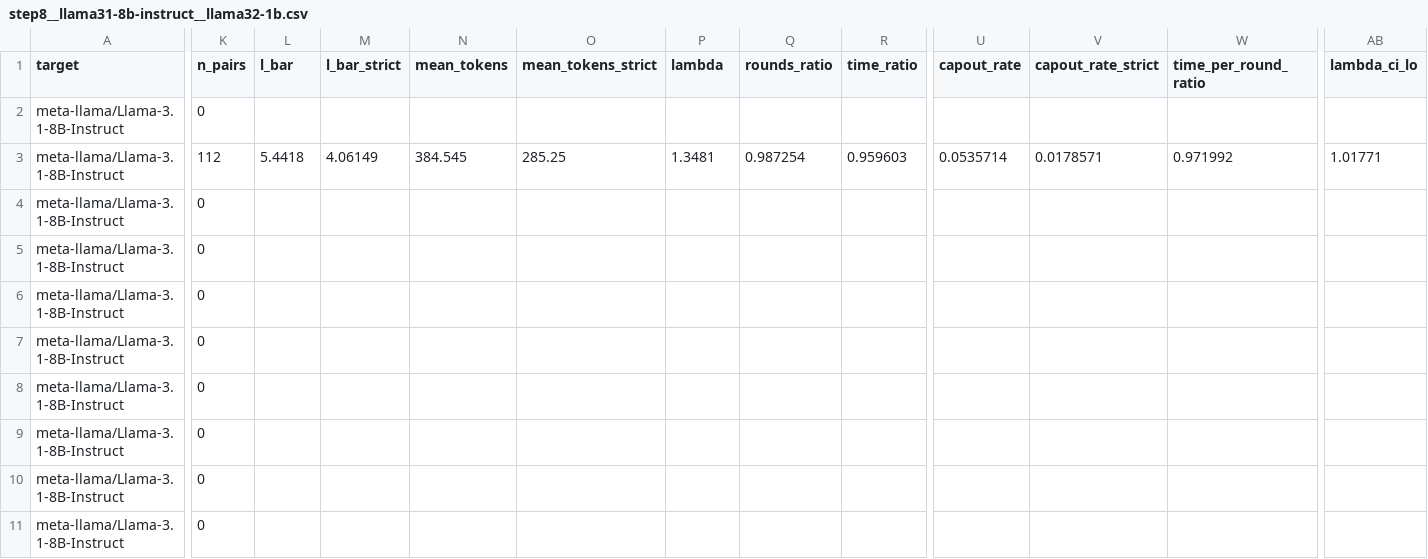
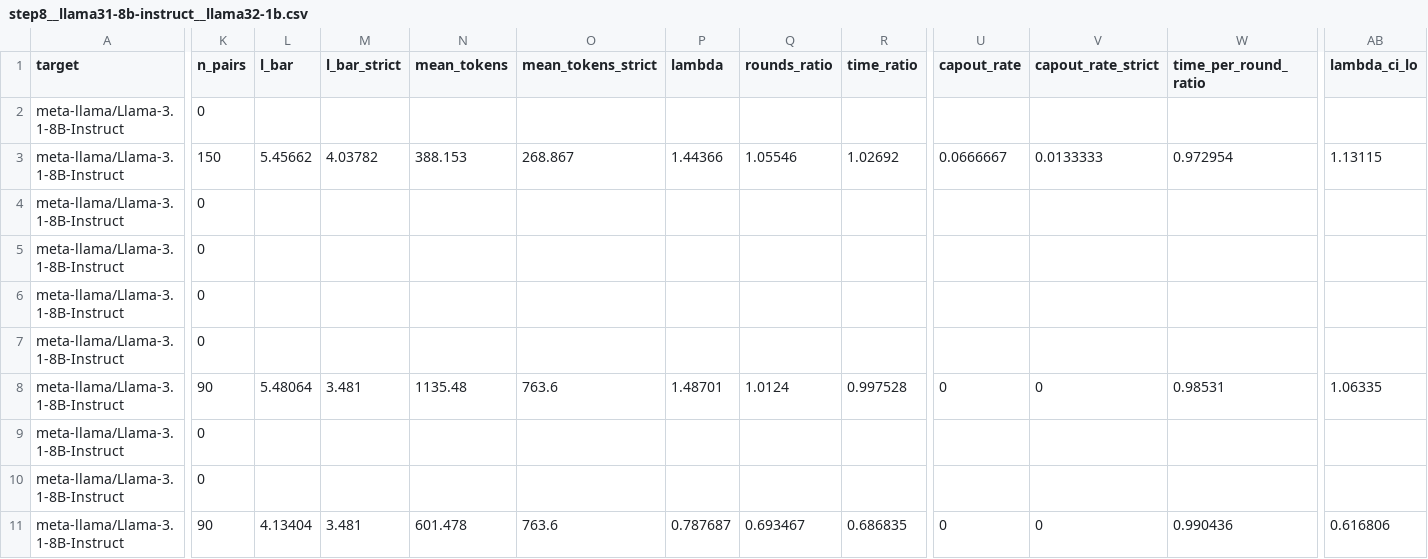
Before and after one commit to billxby/lossy-token-eff, a CSV file: campaign/addendum/tables/step8__llama31-8b-instruct__llama32-1b.csv, drawn as a sheet; only a part is shown, gaps mark what is left out; removed rows and columns are numbered as before the commit, all else as after; rows hold the shown columns only; the diff covers the shown part only; the diff names each change by its address in the sheet, - before the commit and + after, or states it on an @@ line.

```diff
--- a/campaign/addendum/tables/step8__llama31-8b-instruct__llama32-1b.csv
+++ b/campaign/addendum/tables/step8__llama31-8b-instruct__llama32-1b.csv
-K3 (n_pairs): 112
+K3 (n_pairs): 150
-L3 (l_bar): 5.4418
+L3 (l_bar): 5.45662
-M3 (l_bar_strict): 4.06149
+M3 (l_bar_strict): 4.03782
-N3 (mean_tokens): 384.545
+N3 (mean_tokens): 388.153
-O3 (mean_tokens_strict): 285.25
+O3 (mean_tokens_strict): 268.867
-P3 (lambda): 1.3481
+P3 (lambda): 1.44366
-Q3 (rounds_ratio): 0.987254
+Q3 (rounds_ratio): 1.05546
-R3 (time_ratio): 0.959603
+R3 (time_ratio): 1.02692
-U3 (capout_rate): 0.0535714
+U3 (capout_rate): 0.0666667
-V3 (capout_rate_strict): 0.0178571
+V3 (capout_rate_strict): 0.0133333
-W3 (time_per_round_ratio): 0.971992
+W3 (time_per_round_ratio): 0.972954
-AB3 (lambda_ci_lo): 1.01771
+AB3 (lambda_ci_lo): 1.13115
-row 8: meta-llama/Llama-3.1-8B-Instruct | 0
+row 8: meta-llama/Llama-3.1-8B-Instruct | 90 | 5.48064 | 3.481 | 1135.48 | 763.6 | 1.48701 | 1.0124 | 0.997528 | 0 | 0 | 0.98531 | 1.06335
-K11 (n_pairs): 0
+K11 (n_pairs): 90
-L11 (l_bar): (empty)
+L11 (l_bar): 4.13404
-M11 (l_bar_strict): (empty)
+M11 (l_bar_strict): 3.481
-N11 (mean_tokens): (empty)
+N11 (mean_tokens): 601.478
-O11 (mean_tokens_strict): (empty)
+O11 (mean_tokens_strict): 763.6
-P11 (lambda): (empty)
+P11 (lambda): 0.787687
-Q11 (rounds_ratio): (empty)
+Q11 (rounds_ratio): 0.693467
-R11 (time_ratio): (empty)
+R11 (time_ratio): 0.686835
-U11 (capout_rate): (empty)
+U11 (capout_rate): 0
-V11 (capout_rate_strict): (empty)
+V11 (capout_rate_strict): 0
-W11 (time_per_round_ratio): (empty)
+W11 (time_per_round_ratio): 0.990436
-AB11 (lambda_ci_lo): (empty)
+AB11 (lambda_ci_lo): 0.616806
```
Also changed, not shown: 15 edited cells elsewhere in this file, campaign/addendum/step8/manifest.csv, campaign/addendum/tables/step8__llama31-8b-instruct__eagle1.csv, 19 other files.
